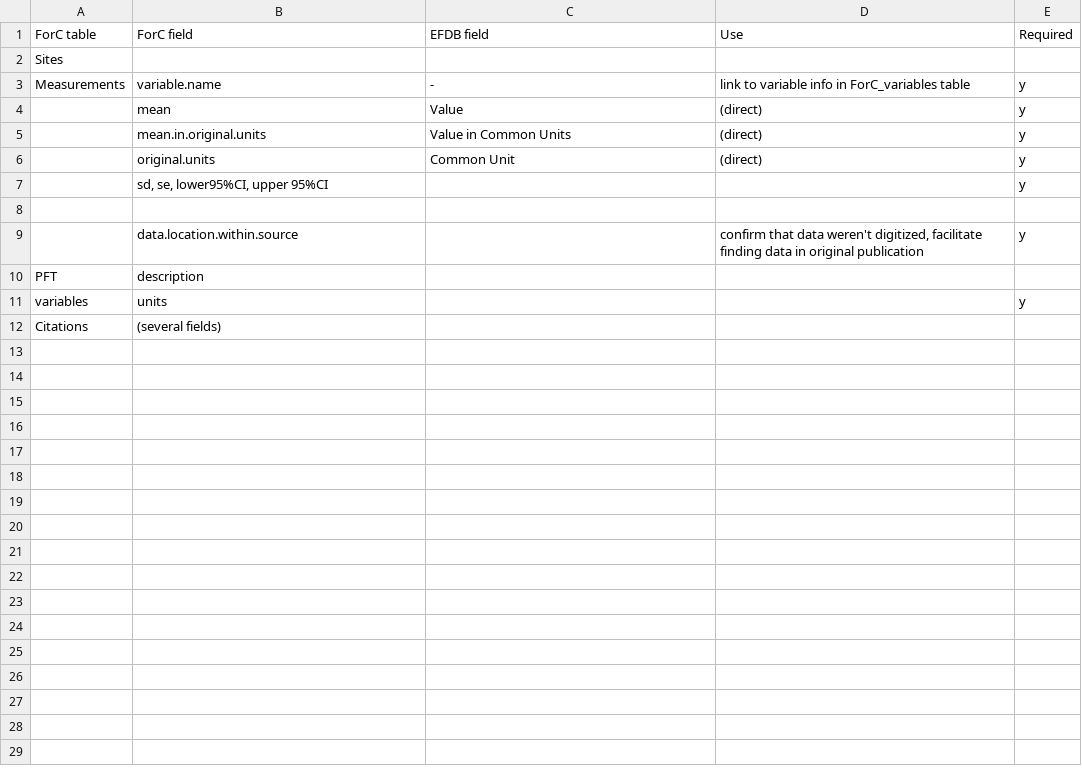
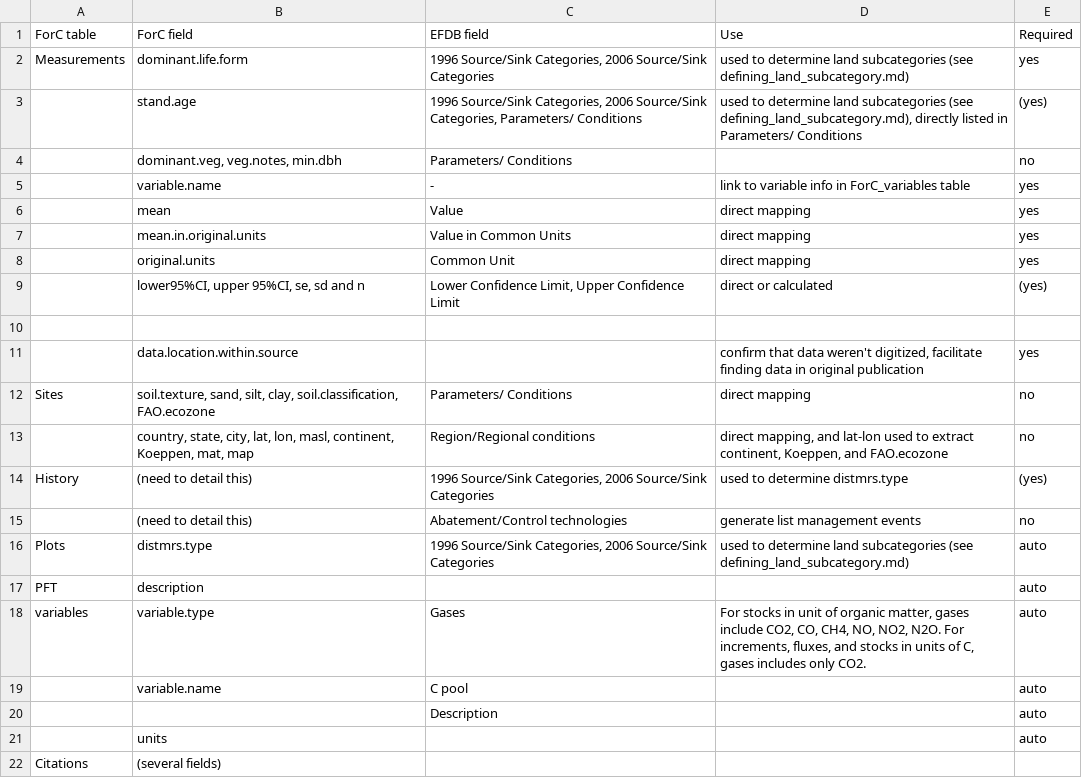
Before and after one commit to forc-db/IPCC-EFDB-integration, a CSV file: doc/manuscript/figures_tables/ForC_variables_included.csv, drawn as a sheet.

Commit message:
updating table 2

```diff
--- a/doc/manuscript/figures_tables/ForC_variables_included.csv
+++ b/doc/manuscript/figures_tables/ForC_variables_included.csv
@@ -1,12 +1,22 @@
 ForC table,ForC field,EFDB field,Use,Required
-Sites,,,,
-Measurements,variable.name,-,link to variable info in ForC_variables table,y
-,mean,Value,(direct),y
-,mean.in.original.units,Value in Common Units,(direct),y
-,original.units,Common Unit,(direct),y
-,"sd, se, lower95%CI, upper 95%CI",,,y
+Measurements,dominant.life.form,"1996 Source/Sink Categories, 2006 Source/Sink Categories",used to determine land subcategories (see defining_land_subcategory.md),yes
+,stand.age,"1996 Source/Sink Categories, 2006 Source/Sink Categories, Parameters/ Conditions","used to determine land subcategories (see defining_land_subcategory.md), directly listed in Parameters/ Conditions",(yes)
+,"dominant.veg, veg.notes, min.dbh",Parameters/ Conditions,,no
+,variable.name,-,link to variable info in ForC_variables table,yes
+,mean,Value,direct mapping,yes
+,mean.in.original.units,Value in Common Units,direct mapping,yes
+,original.units,Common Unit,direct mapping,yes
+,"lower95%CI, upper 95%CI, se, sd and n","Lower Confidence Limit, Upper Confidence Limit",direct or calculated,(yes)
 ,,,,
-,data.location.within.source,,"confirm that data weren't digitized, facilitate finding data in original publication",y
-PFT,description,,,
-variables,units,,,y
+,data.location.within.source,,"confirm that data weren't digitized, facilitate finding data in original publication",yes
+Sites,"soil.texture, sand, silt, clay, soil.classification, FAO.ecozone",Parameters/ Conditions,direct mapping,no
+,"country, state, city, lat, lon, masl, continent, Koeppen, mat, map",Region/Regional conditions,"direct mapping, and lat-lon used to extract continent, Koeppen, and FAO.ecozone",no
+History,(need to detail this),"1996 Source/Sink Categories, 2006 Source/Sink Categories",used to determine distmrs.type,(yes)
+,(need to detail this),Abatement/Control technologies,generate list management events,no
+Plots,distmrs.type,"1996 Source/Sink Categories, 2006 Source/Sink Categories",used to determine land subcategories (see defining_land_subcategory.md),auto
+PFT,description,,,auto
+variables,variable.type,Gases,"For stocks in unit of organic matter, gases include CO2, CO, CH4, NO, NO2, N2O. For increments, fluxes, and stocks in units of C, gases includes only CO2. ",auto
+,variable.name,C pool,,auto
+,,Description,,auto
+,units,,,auto
 Citations,(several fields),,,
```
Also changed, not shown: 4 other files.
